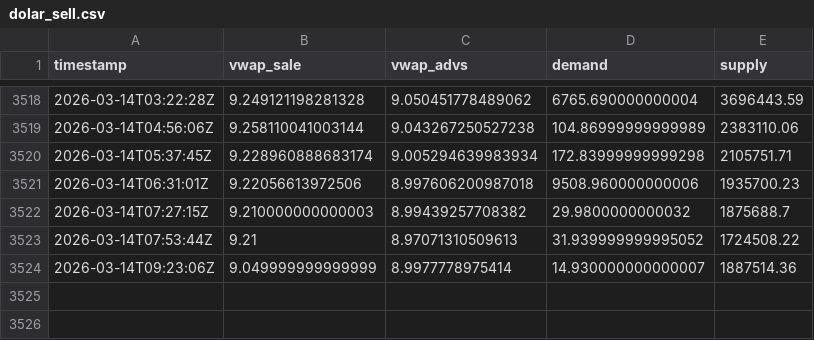
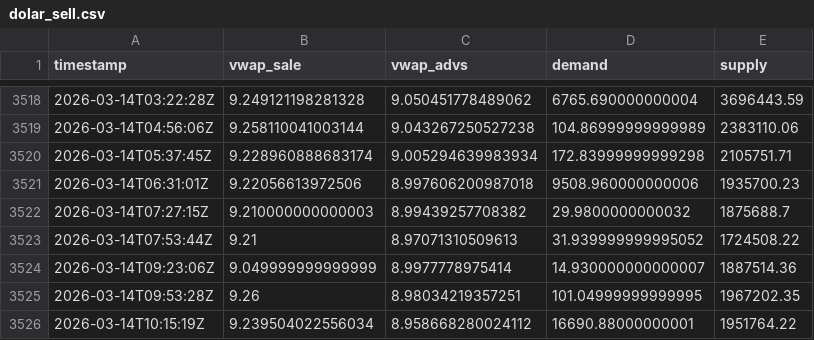
Before and after one commit to mauforonda/indicadores_dolar, a CSV file: dolar_sell.csv, drawn as a sheet; only a part is shown, gaps mark what is left out; the diff names each change by its address in the sheet, - before the commit and + after, or states it on an @@ line.

Commit message:
Update data

```diff
--- a/dolar_sell.csv
+++ b/dolar_sell.csv
+row 3525: 2026-03-14T09:53:28Z | 9.26 | 8.98034219357251 | 101.04999999999995 | 1967202.35
+row 3526: 2026-03-14T10:15:19Z | 9.239504022556034 | 8.958668280024112 | 16690.88000000001 | 1951764.22
```
Also changed, not shown: dolar_buy.csv.
